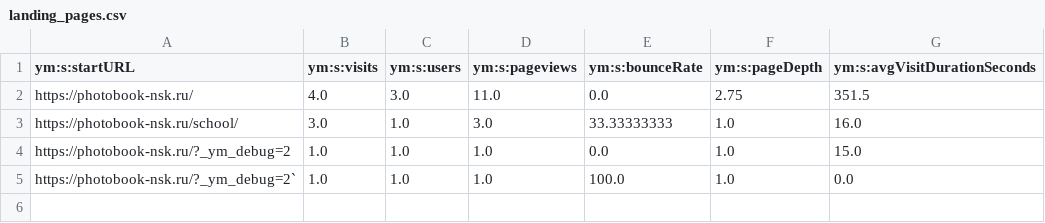
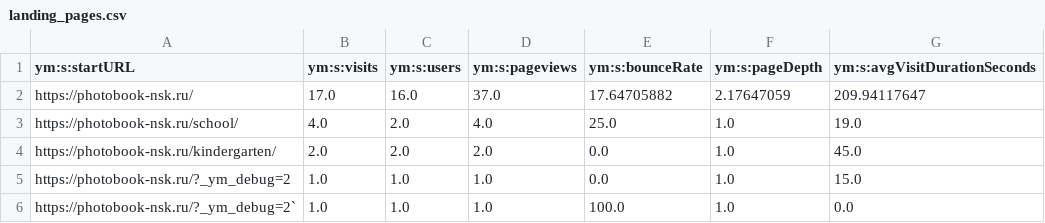
Before and after one commit to maker-soft/Foto, a CSV file: analytics/yandex-metrica/landing_pages.csv, drawn as a sheet.

```diff
--- a/analytics/yandex-metrica/landing_pages.csv
+++ b/analytics/yandex-metrica/landing_pages.csv
@@ -1,4 +1,5 @@
 ym:s:startURL,ym:s:visits,ym:s:users,ym:s:pageviews,ym:s:bounceRate,ym:s:pageDepth,ym:s:avgVisitDurationSeconds
-https://photobook-nsk.ru/,4.0,3.0,11.0,0.0,2.75,351.5
-https://photobook-nsk.ru/school/,3.0,1.0,3.0,33.33333333,1.0,16.0
+https://photobook-nsk.ru/,17.0,16.0,37.0,17.64705882,2.17647059,209.94117647
+https://photobook-nsk.ru/school/,4.0,2.0,4.0,25.0,1.0,19.0
+https://photobook-nsk.ru/kindergarten/,2.0,2.0,2.0,0.0,1.0,45.0
 https://photobook-nsk.ru/?_ym_debug=2,1.0,1.0,1.0,0.0,1.0,15.0
```
Also changed, not shown: analytics/yandex-metrica/conversions.csv, analytics/yandex-metrica/devices.csv, 17 other files.
